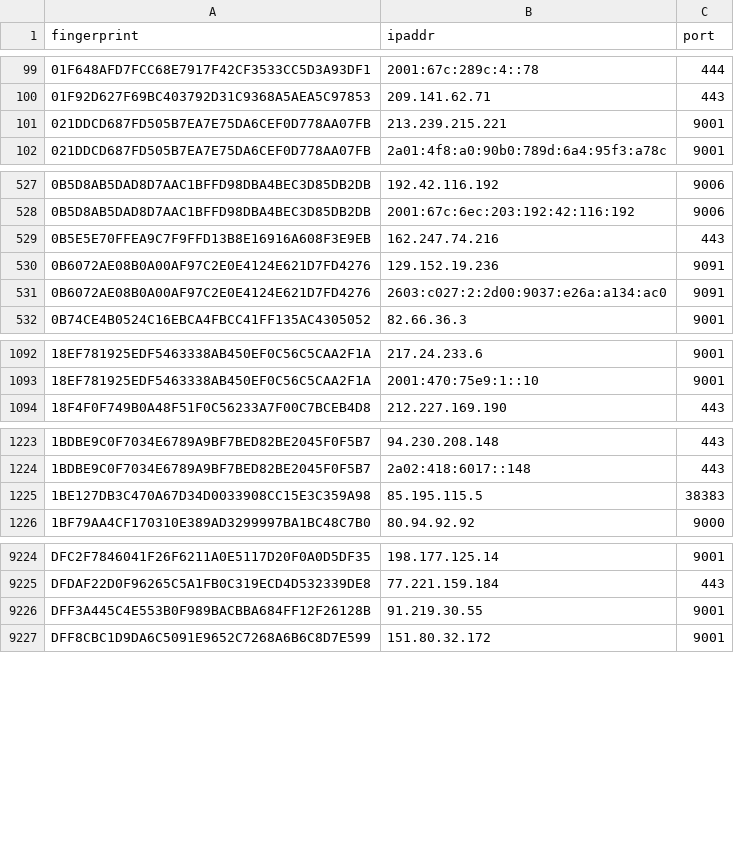
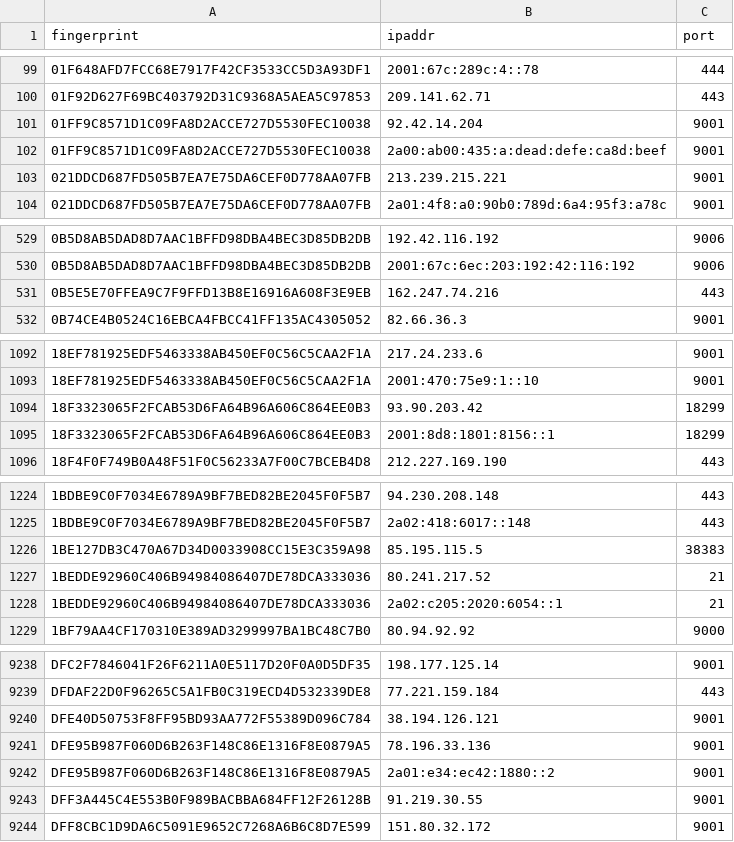
Before and after one commit to alireza-rezaee/tor-nodes, a CSV file: latest.all.csv, drawn as a sheet; only a part is shown, gaps mark what is left out; the diff covers the shown part only.

```diff
--- a/latest.all.csv
+++ b/latest.all.csv
@@ -100,2 +100,4 @@ fingerprint, ipaddr, port
 01F92D627F69BC403792D31C9368A5AEA5C97853, 209.141.62.71, 443
+01FF9C8571D1C09FA8D2ACCE727D5530FEC10038, 92.42.14.204, 9001
+01FF9C8571D1C09FA8D2ACCE727D5530FEC10038, 2a00:ab00:435:a:dead:defe:ca8d:beef, 9001
 021DDCD687FD505B7EA7E75DA6CEF0D778AA07FB, 213.239.215.221, 9001
@@ -529,4 +531,2 @@ fingerprint, ipaddr, port
 0B5E5E70FFEA9C7F9FFD13B8E16916A608F3E9EB, 162.247.74.216, 443
-0B6072AE08B0A00AF97C2E0E4124E621D7FD4276, 129.152.19.236, 9091
-0B6072AE08B0A00AF97C2E0E4124E621D7FD4276, 2603:c027:2:2d00:9037:e26a:a134:ac0, 9091
 0B74CE4B0524C16EBCA4FBCC41FF135AC4305052, 82.66.36.3, 9001
@@ -1093,2 +1093,4 @@ fingerprint, ipaddr, port
 18EF781925EDF5463338AB450EF0C56C5CAA2F1A, 2001:470:75e9:1::10, 9001
+18F3323065F2FCAB53D6FA64B96A606C864EE0B3, 93.90.203.42, 18299
+18F3323065F2FCAB53D6FA64B96A606C864EE0B3, 2001:8d8:1801:8156::1, 18299
 18F4F0F749B0A48F51F0C56233A7F00C7BCEB4D8, 212.227.169.190, 443
@@ -1225,2 +1226,4 @@ fingerprint, ipaddr, port
 1BE127DB3C470A67D34D0033908CC15E3C359A98, 85.195.115.5, 38383
+1BEDDE92960C406B94984086407DE78DCA333036, 80.241.217.52, 21
+1BEDDE92960C406B94984086407DE78DCA333036, 2a02:c205:2020:6054::1, 21
 1BF79AA4CF170310E389AD3299997BA1BC48C7B0, 80.94.92.92, 9000
@@ -9225,2 +9239,5 @@ DFC2F7846041F26F6211A0E5117D20F0A0D5DF35, 198.177.125.14, 9001
 DFDAF22D0F96265C5A1FB0C319ECD4D532339DE8, 77.221.159.184, 443
+DFE40D50753F8FF95BD93AA772F55389D096C784, 38.194.126.121, 9001
+DFE95B987F060D6B263F148C86E1316F8E0879A5, 78.196.33.136, 9001
+DFE95B987F060D6B263F148C86E1316F8E0879A5, 2a01:e34:ec42:1880::2, 9001
 DFF3A445C4E553B0F989BACBBA684FF12F26128B, 91.219.30.55, 9001
```
Also changed, not shown: 30 added rows, 19 removed rows and 2 edited cells elsewhere in this file, latest.exits.csv, latest.guards.csv.
